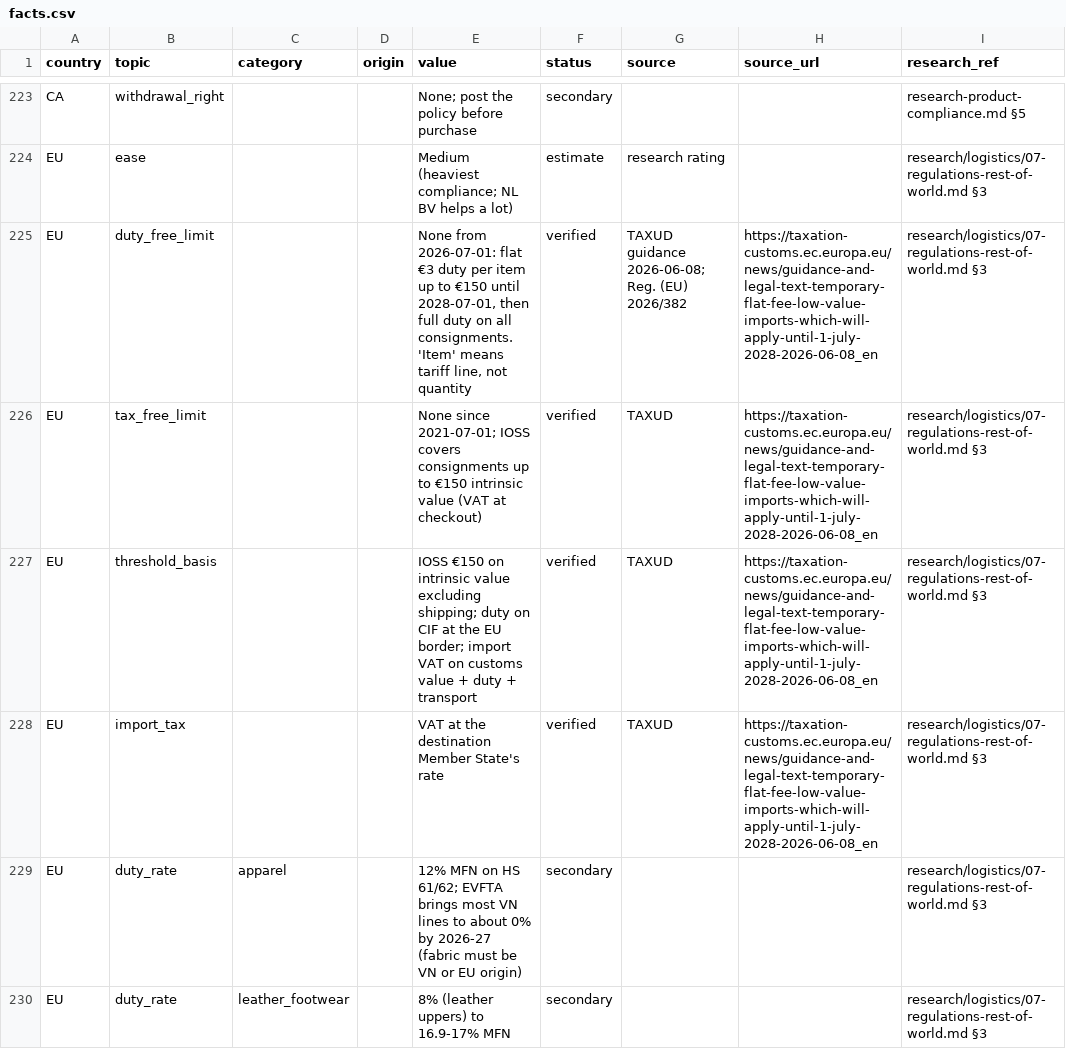
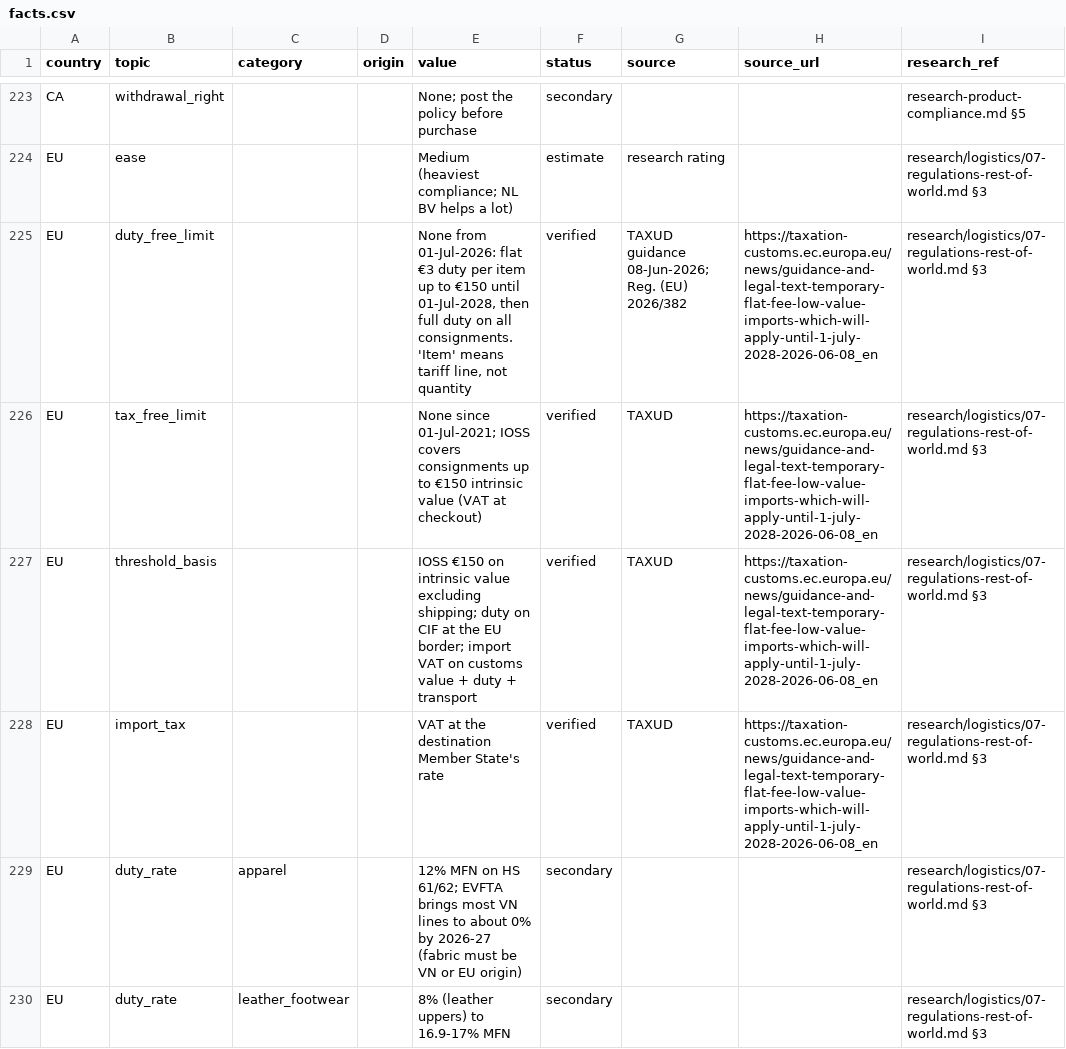
Before and after one commit to florianmarkusse/merchant-of-record, a CSV file: docs/markets/facts.csv, drawn as a sheet; only a part is shown, gaps mark what is left out; the diff covers the shown part only; the diff names each change by its address in the sheet, - before the commit and + after, or states it on an @@ line.

```diff
--- a/docs/markets/facts.csv
+++ b/docs/markets/facts.csv
-E225 (value): None from 2026-07-01: flat €3 duty per item up to €150 until 2028-07-01, then full…
+E225 (value): None from 01-Jul-2026: flat €3 duty per item up to €150 until 01-Jul-2028, then full…
-G225 (source): TAXUD guidance 2026-06-08; Reg. (EU)…
+G225 (source): TAXUD guidance 08-Jun-2026; Reg. (EU)…
-E226 (value): None since 2021-07-01; IOSS covers…
+E226 (value): None since 01-Jul-2021; IOSS covers…
```
Also changed, not shown: 61 edited cells elsewhere in this file, docs/markets/border_charges.csv, docs/markets/landed_rates.csv, 9 other files.
